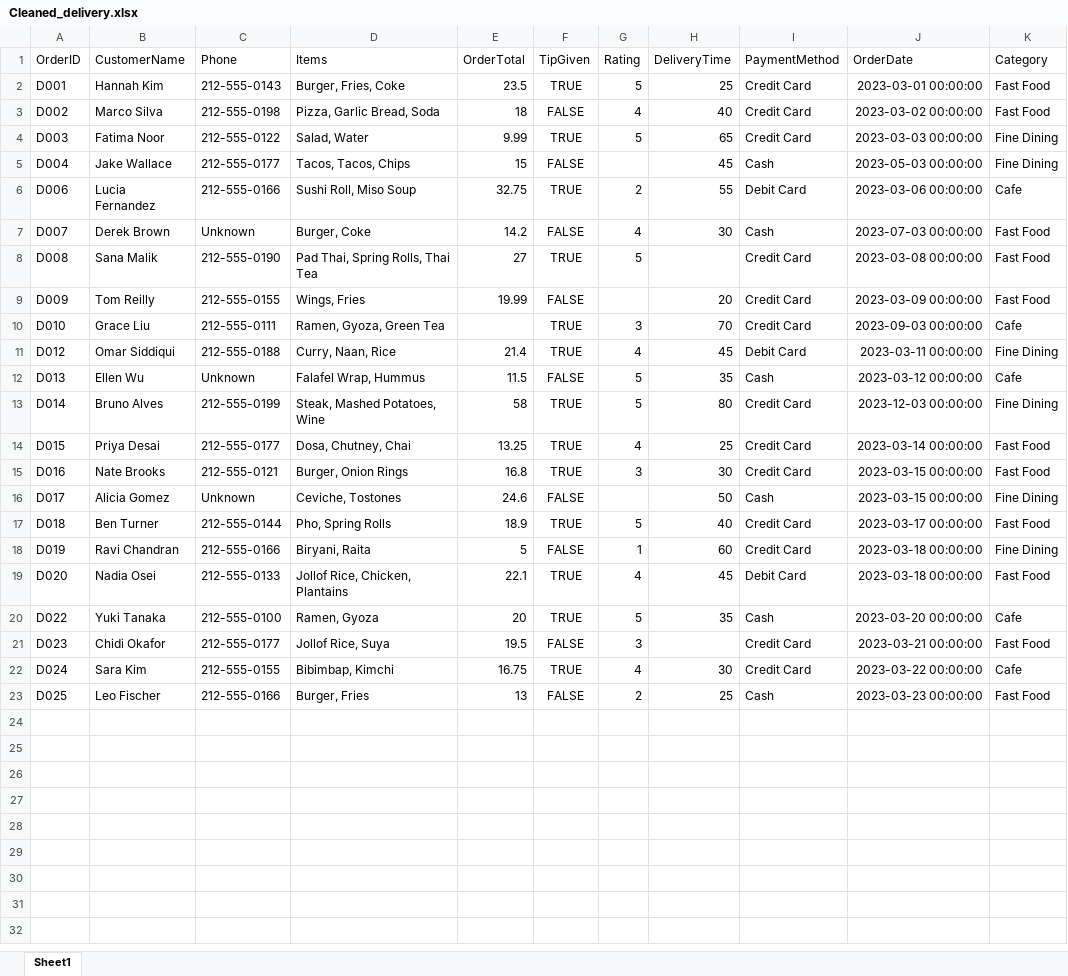
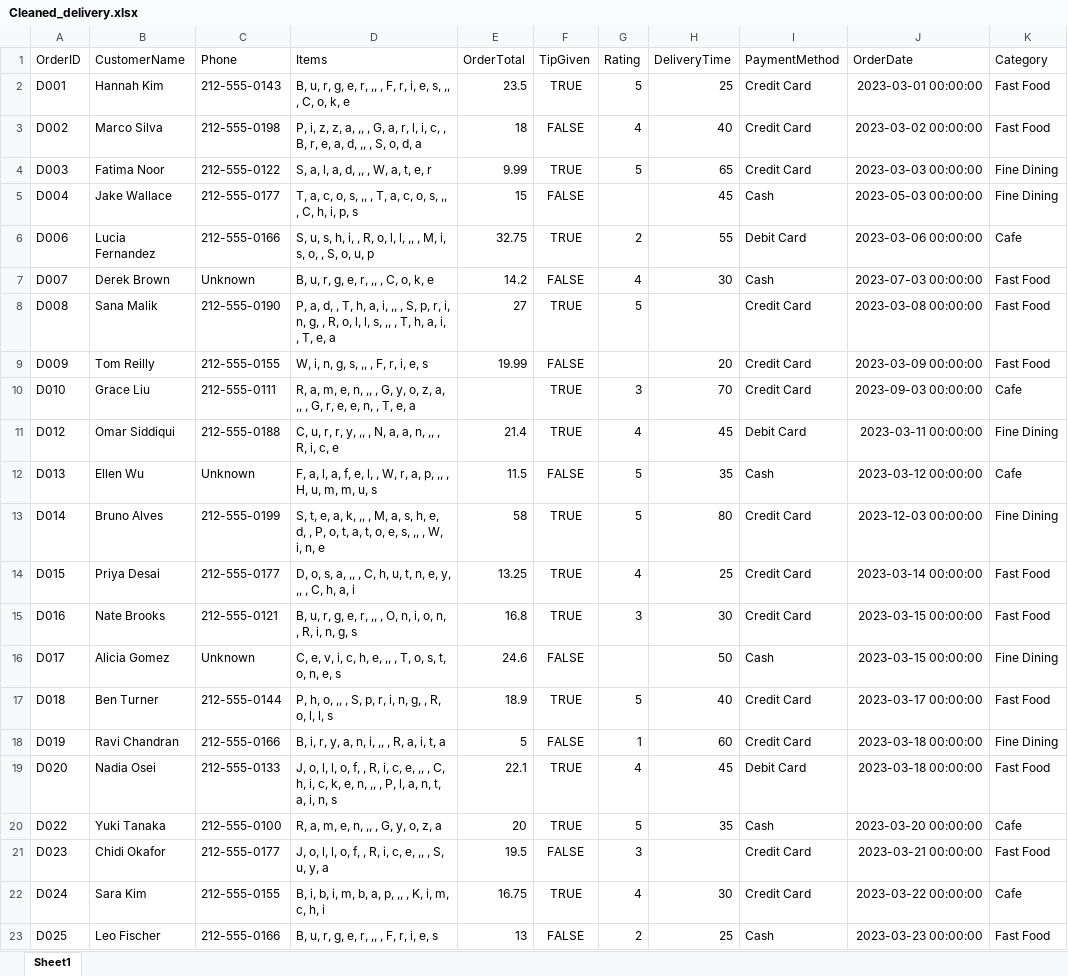
Before and after one commit to JunayedMh/pandas_prac, an Excel workbook: Aug_2/Cleaned_delivery.xlsx, sheet Sheet1, drawn as a sheet; only a part is shown; values as stored, in another font and other column widths than the file's, no borders; the diff names each change by its address in the sheet, - before the commit and + after, or states it on an @@ line.

Commit message:
Update cleaned delivery data in Cleaned_delivery.xlsx

```diff
--- a/Aug_2/Cleaned_delivery.xlsx (sheet Sheet1)
+++ b/Aug_2/Cleaned_delivery.xlsx (sheet Sheet1)
-D2 (Items): Burger, Fries, Coke
+D2 (Items): B, u, r, g, e, r, ,, , F, r, i, e, s, ,, , C, o, k, e
-D3 (Items): Pizza, Garlic Bread, Soda
+D3 (Items): P, i, z, z, a, ,, , G, a, r, l, i, c, , B, r, e, a, d, ,, , S, o, d, a
-D4 (Items): Salad, Water
+D4 (Items): S, a, l, a, d, ,, , W, a, t, e, r
-D5 (Items): Tacos, Tacos, Chips
+D5 (Items): T, a, c, o, s, ,, , T, a, c, o, s, ,, , C, h, i, p, s
-D6 (Items): Sushi Roll, Miso Soup
+D6 (Items): S, u, s, h, i, , R, o, l, l, ,, , M, i, s, o, , S, o, u, p
-D7 (Items): Burger, Coke
+D7 (Items): B, u, r, g, e, r, ,, , C, o, k, e
-D8 (Items): Pad Thai, Spring Rolls, Thai Tea
+D8 (Items): P, a, d, , T, h, a, i, ,, , S, p, r, i, n, g, , R, o, l, l, s, ,, , T, h, a, i, , T, e, a
-D9 (Items): Wings, Fries
+D9 (Items): W, i, n, g, s, ,, , F, r, i, e, s
-D10 (Items): Ramen, Gyoza, Green Tea
+D10 (Items): R, a, m, e, n, ,, , G, y, o, z, a, ,, , G, r, e, e, n, , T, e, a
-D11 (Items): Curry, Naan, Rice
+D11 (Items): C, u, r, r, y, ,, , N, a, a, n, ,, , R, i, c, e
-D12 (Items): Falafel Wrap, Hummus
+D12 (Items): F, a, l, a, f, e, l, , W, r, a, p, ,, , H, u, m, m, u, s
-D13 (Items): Steak, Mashed Potatoes, Wine
+D13 (Items): S, t, e, a, k, ,, , M, a, s, h, e, d, , P, o, t, a, t, o, e, s, ,, , W, i, n, e
-D14 (Items): Dosa, Chutney, Chai
+D14 (Items): D, o, s, a, ,, , C, h, u, t, n, e, y, ,, , C, h, a, i
-D15 (Items): Burger, Onion Rings
+D15 (Items): B, u, r, g, e, r, ,, , O, n, i, o, n, , R, i, n, g, s
-D16 (Items): Ceviche, Tostones
+D16 (Items): C, e, v, i, c, h, e, ,, , T, o, s, t, o, n, e, s
-D17 (Items): Pho, Spring Rolls
+D17 (Items): P, h, o, ,, , S, p, r, i, n, g, , R, o, l, l, s
-D18 (Items): Biryani, Raita
+D18 (Items): B, i, r, y, a, n, i, ,, , R, a, i, t, a
-D19 (Items): Jollof Rice, Chicken, Plantains
+D19 (Items): J, o, l, l, o, f, , R, i, c, e, ,, , C, h, i, c, k, e, n, ,, , P, l, a, n, t, a, i, n, s
-D20 (Items): Ramen, Gyoza
+D20 (Items): R, a, m, e, n, ,, , G, y, o, z, a
-D21 (Items): Jollof Rice, Suya
+D21 (Items): J, o, l, l, o, f, , R, i, c, e, ,, , S, u, y, a
-D22 (Items): Bibimbap, Kimchi
+D22 (Items): B, i, b, i, m, b, a, p, ,, , K, i, m, c, h, i
-D23 (Items): Burger, Fries
+D23 (Items): B, u, r, g, e, r, ,, , F, r, i, e, s
```
